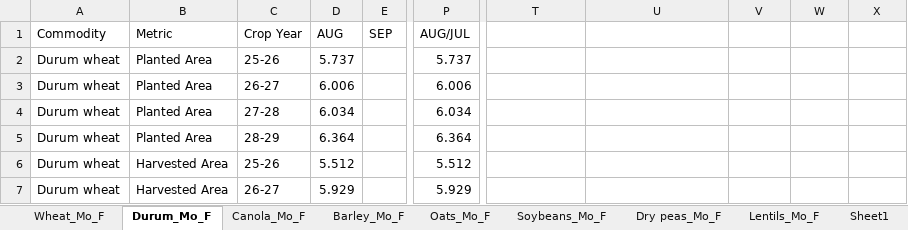
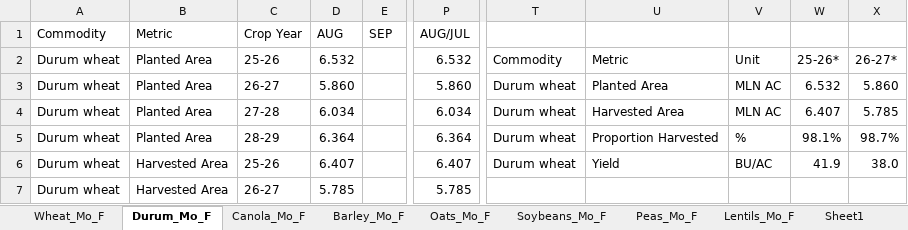
Before and after one commit to coolintake/ag-quant-research, an Excel workbook: Workspace_CanadaSD/Data_Inputs/CanSD_Input_wb/CanSD_Input_wb.xlsx, sheet Durum_Mo_F, drawn as a sheet; only a part is shown, gaps mark what is left out; values as stored, in another font and other column widths than the file's, no cell formats; conditional formats not drawn; the diff covers the shown part only; the diff names each change by its address in the sheet, - before the commit and + after, or states it on an @@ line.

```diff
--- a/Workspace_CanadaSD/Data_Inputs/CanSD_Input_wb/CanSD_Input_wb.xlsx (sheet Durum_Mo_F)
+++ b/Workspace_CanadaSD/Data_Inputs/CanSD_Input_wb/CanSD_Input_wb.xlsx (sheet Durum_Mo_F)
-sheet tab: Dry peas_Mo_F
+sheet tab: Peas_Mo_F
-D2 (AUG): 5.737
+D2 (AUG): 6.532
-P2 (AUG/JUL): 5.737
+P2 (AUG/JUL): 6.532
-T2: (empty)
+T2: Commodity
-U2: (empty)
+U2: Metric
-V2: (empty)
+V2: Unit
-W2: (empty)
+W2: 25-26*
-X2: (empty)
+X2: 26-27*
-D3 (AUG): 6.006
+D3 (AUG): 5.860
-P3 (AUG/JUL): 6.006
+P3 (AUG/JUL): 5.860
-T3:T6: (empty)
+T3:T6: Durum wheat
-U3: (empty)
+U3: Planted Area
-V3:V4: (empty)
+V3:V4: MLN AC
-W3: (empty)
+W3: 6.532
-X3: (empty)
+X3: 5.860
-U4: (empty)
+U4: Harvested Area
-W4: (empty)
+W4: 6.407
-X4: (empty)
+X4: 5.785
-U5: (empty)
+U5: Proportion Harvested
-V5: (empty)
+V5: %
-W5: (empty)
+W5: 98.1%
-X5: (empty)
+X5: 98.7%
-D6 (AUG): 5.512
+D6 (AUG): 6.407
-P6 (AUG/JUL): 5.512
+P6 (AUG/JUL): 6.407
-U6: (empty)
+U6: Yield
-V6: (empty)
+V6: BU/AC
-W6: (empty)
+W6: 41.9
-X6: (empty)
+X6: 38.0
-D7 (AUG): 5.929
+D7 (AUG): 5.785
-P7 (AUG/JUL): 5.929
+P7 (AUG/JUL): 5.785
```
Also changed, not shown: 18 added rows, 18 removed rows and 96 edited cells elsewhere in this sheet, sheet Soybeans_Mo_F, sheet Barley_Mo_F, sheet Canola_Mo_F, sheet Oats_Mo_F, sheet Lentils_Mo_F, sheet Wheat_Mo_F, cell formats, formulas that keep their value, 8 other files.
